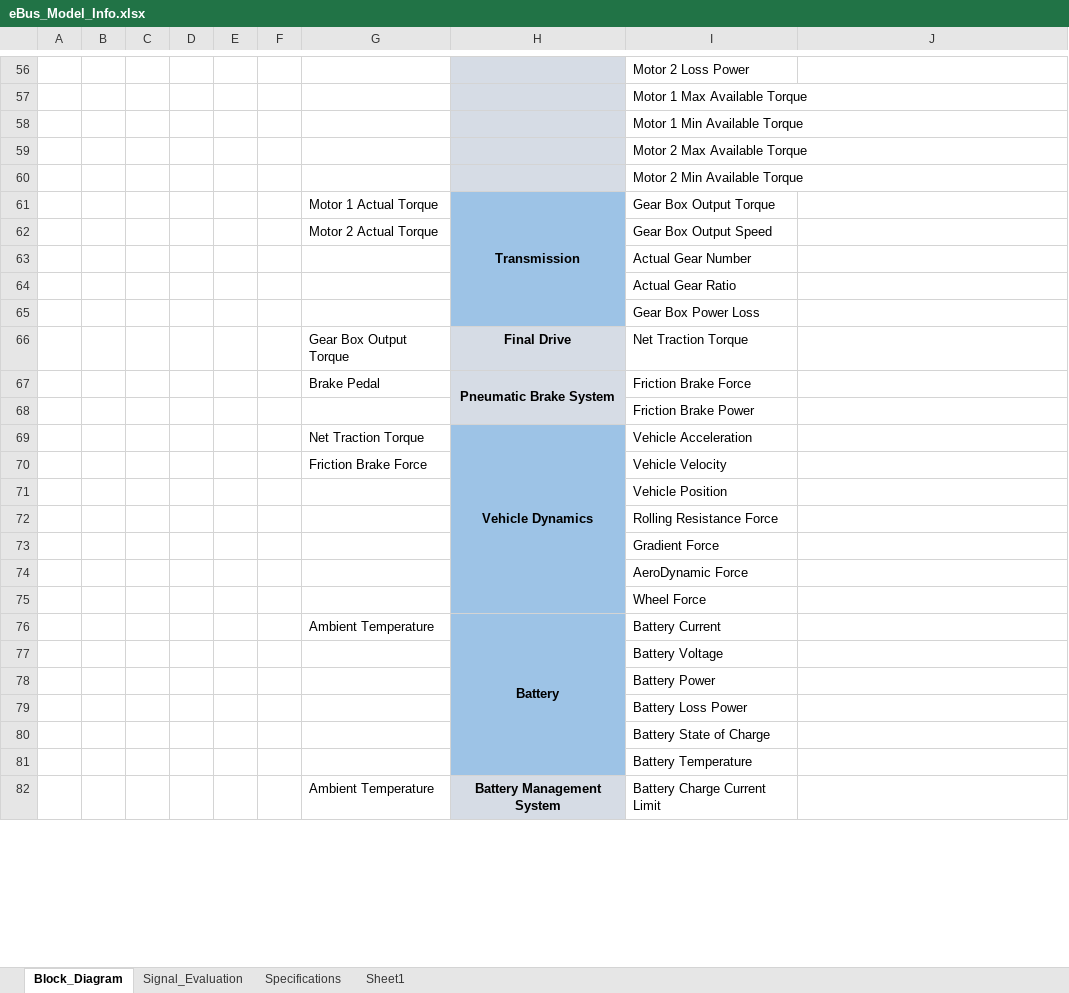
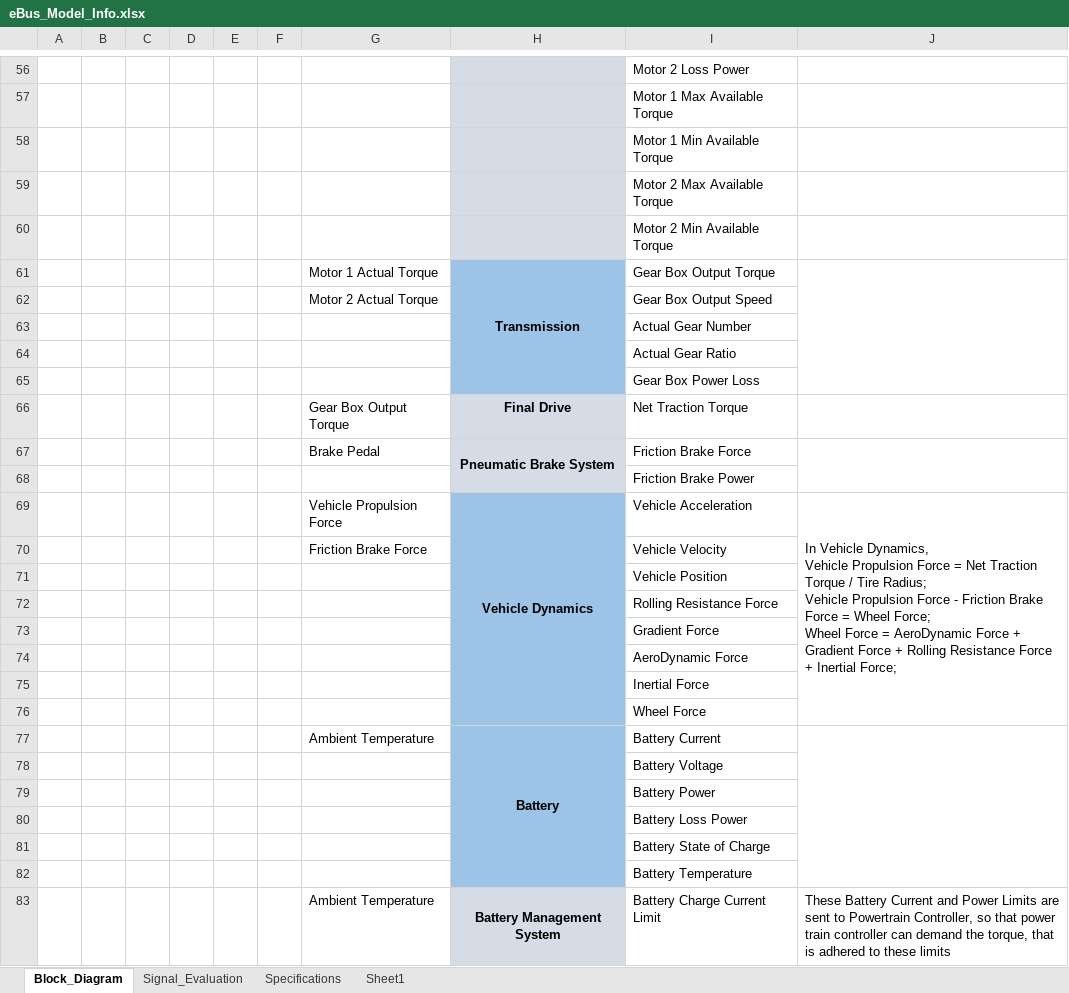
Before and after one commit to hvpn25-Coder/eBus_Tool, an Excel workbook: eBus_Functions/Post_Processing/Root_Cause_Analysis_Work/info/eBus_Model_Info.xlsx, sheet Block_Diagram, drawn as a sheet; only a part is shown, gaps mark what is left out; values as stored, in another font and other column widths than the file's, no borders; charts and pictures and conditional formats not drawn; addresses are those after the commit; ↵ is a line break in a cell; the diff covers the shown part only; the diff names each change by its address in the sheet, - before the commit and + after, or states it on an @@ line.

```diff
--- a/eBus_Functions/Post_Processing/Root_Cause_Analysis_Work/info/eBus_Model_Info.xlsx (sheet Block_Diagram)
+++ b/eBus_Functions/Post_Processing/Root_Cause_Analysis_Work/info/eBus_Model_Info.xlsx (sheet Block_Diagram)
+J61:J65 merged
+J67:J68 merged
-G69: Net Traction Torque
+G69: Vehicle Propulsion Force
-J69: (empty)
+J69: In Vehicle Dynamics, ↵ Vehicle Propulsion Force = Net Traction Torque / Tire Radius; ↵ Vehicle Propulsion Force - Friction Brake Force = Wheel Force; ↵ Wheel Force = AeroDynamic Force + Gradient Force + Rolling Resistance Force + Inertial Force;
+J69:J76 merged
+row 75:  |  |  |  |  |  |  |  | Inertial Force
+J77:J82 merged
-J83: (empty)
+J83: These Battery Current and Power Limits are sent to Powertrain Controller, so that power train controller can demand the torque, that is adhered to these limits
+J83:J86 merged
```
Also changed, not shown: 1 removed row, 1 edited cell, cell formats and merged cells elsewhere in this sheet, sheet Signal_Evaluation, charts or pictures.
